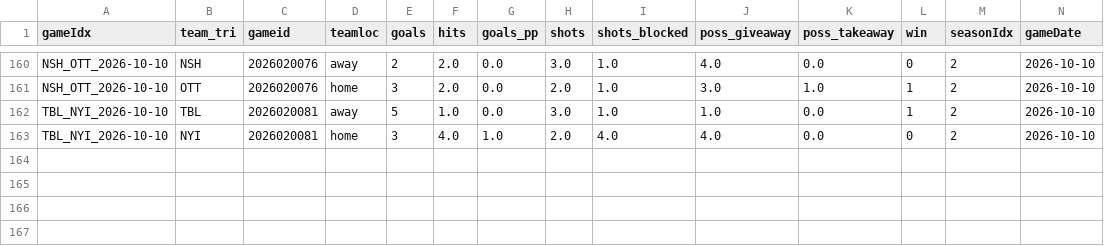
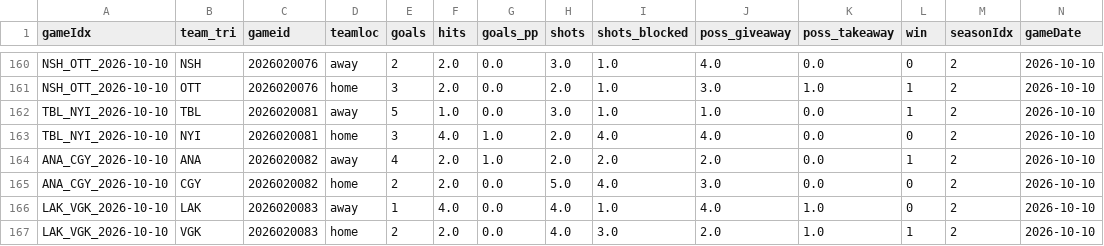
Before and after one commit to justinjjlee/NHL-Analytics, a CSV file: latest/box/2026_box_team.csv, drawn as a sheet; only a part is shown, gaps mark what is left out; rows hold the shown columns only; the diff names each change by its address in the sheet, - before the commit and + after, or states it on an @@ line.

```diff
--- a/latest/box/2026_box_team.csv
+++ b/latest/box/2026_box_team.csv
+row 164: ANA_CGY_2026-10-10 | ANA | 2026020082 | away | 4 | 2.0 | 1.0 | 2.0 | 2.0 | 2.0 | 0.0 | 1 | 2 | 2026-10-10
+row 165: ANA_CGY_2026-10-10 | CGY | 2026020082 | home | 2 | 2.0 | 0.0 | 5.0 | 4.0 | 3.0 | 0.0 | 0 | 2 | 2026-10-10
+row 166: LAK_VGK_2026-10-10 | LAK | 2026020083 | away | 1 | 4.0 | 0.0 | 4.0 | 1.0 | 4.0 | 1.0 | 0 | 2 | 2026-10-10
+row 167: LAK_VGK_2026-10-10 | VGK | 2026020083 | home | 2 | 2.0 | 0.0 | 4.0 | 3.0 | 2.0 | 1.0 | 1 | 2 | 2026-10-10
```
Also changed, not shown: latest/box/2026_box.csv, latest/box/2026_box_gameStats.csv, 5 other files.
